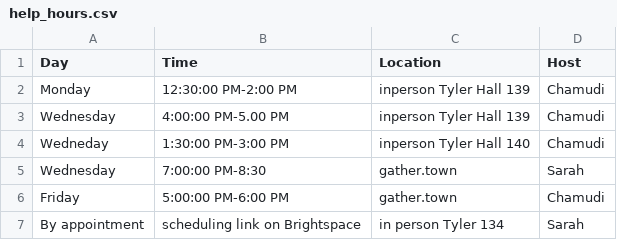
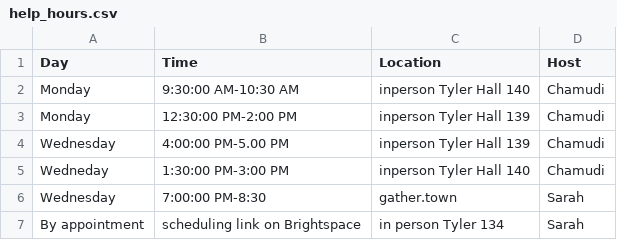
Before and after one commit to rhodyprog4ds/BrownFall21, a CSV file: _data/help_hours.csv, drawn as a sheet; removed rows and columns are numbered as before the commit, all else as after; the diff names each change by its address in the sheet, - before the commit and + after, or states it on an @@ line.

Commit message:
Update help_hours.csv

```diff
--- a/_data/help_hours.csv
+++ b/_data/help_hours.csv
+row 2: Monday | 9:30:00 AM-10:30 AM | inperson Tyler Hall 140 | Chamudi
-row 6: Friday | 5:00:00 PM-6:00 PM | gather.town | Chamudi
```
